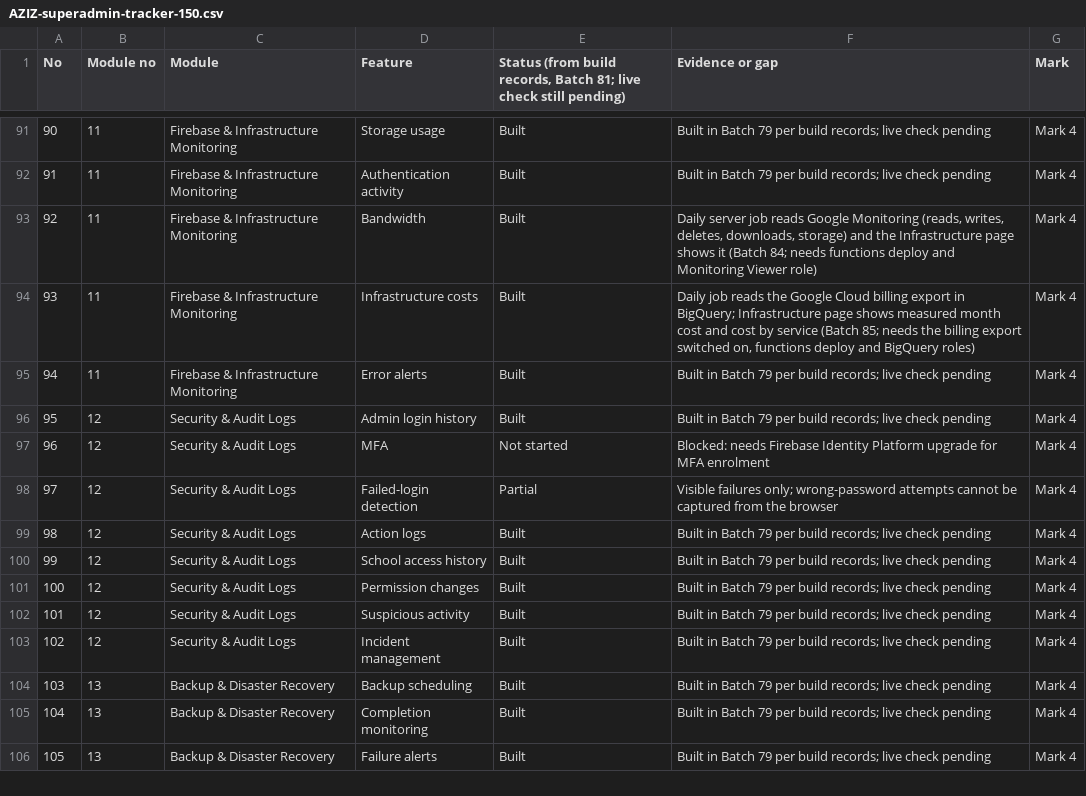
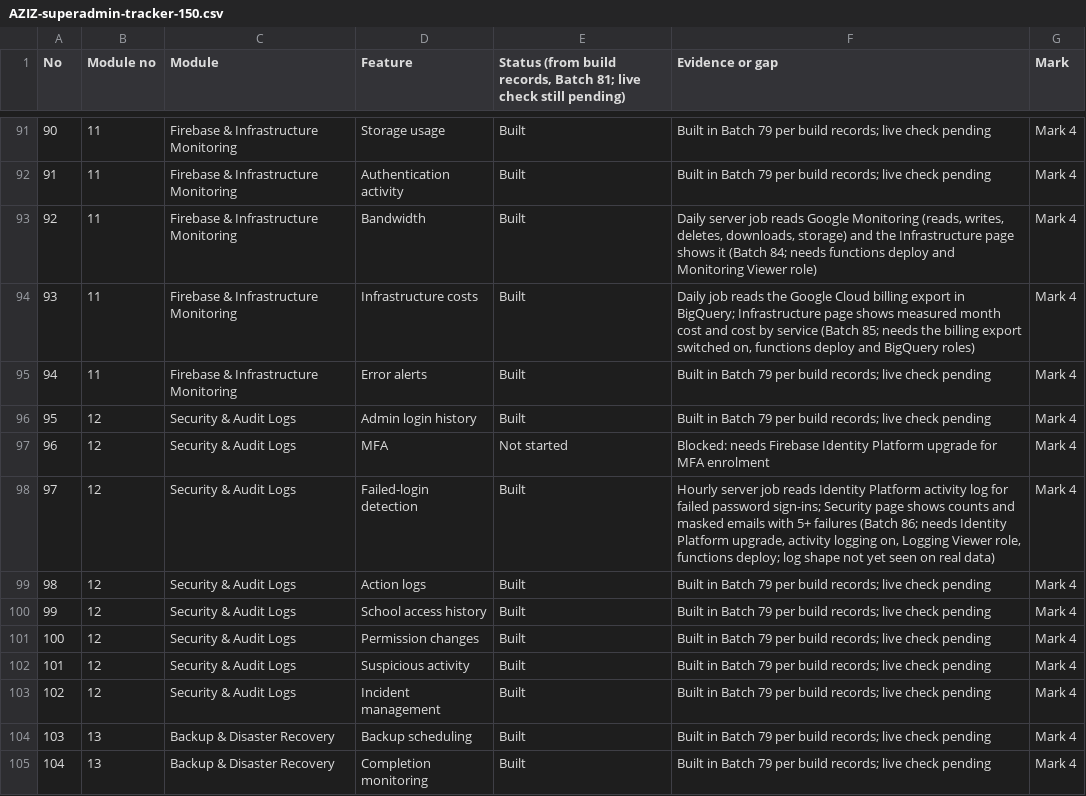
Before and after one commit to immaziz24/AZIZ-School-Management-System, a CSV file: Claude outputs/AZIZ-superadmin-tracker-150.csv, drawn as a sheet; only a part is shown, gaps mark what is left out; the shorter side is filled out with more unchanged rows.

```diff
--- a/Claude outputs/AZIZ-superadmin-tracker-150.csv
+++ b/Claude outputs/AZIZ-superadmin-tracker-150.csv
@@ -97,3 +97,3 @@
 96,12,Security & Audit Logs,MFA,Not started,Blocked: needs Firebase Identity Platform upgrade for MFA enrolment,Mark 4
-97,12,Security & Audit Logs,Failed-login detection,Partial,Visible failures only; wrong-password attempts cannot be captured from the browser,Mark 4
+97,12,Security & Audit Logs,Failed-login detection,Built,"Hourly server job reads Identity Platform activity log for failed password sign-ins; Security page shows counts and masked emails with 5+ failures (Batch 86; needs Identity Platform upgrade, activity logging on, Logging Viewer role, functions deploy; log shape not yet seen on real data)",Mark 4
 98,12,Security & Audit Logs,Action logs,Built,Built in Batch 79 per build records; live check pending,Mark 4
```
Also changed, not shown: 4 other files.
